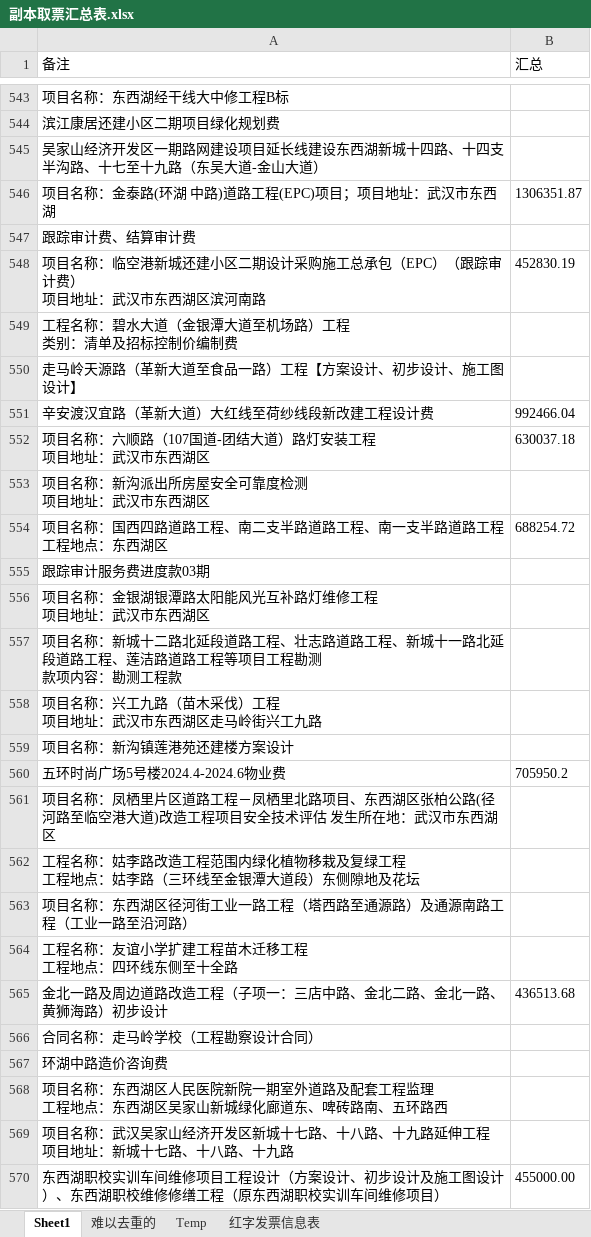
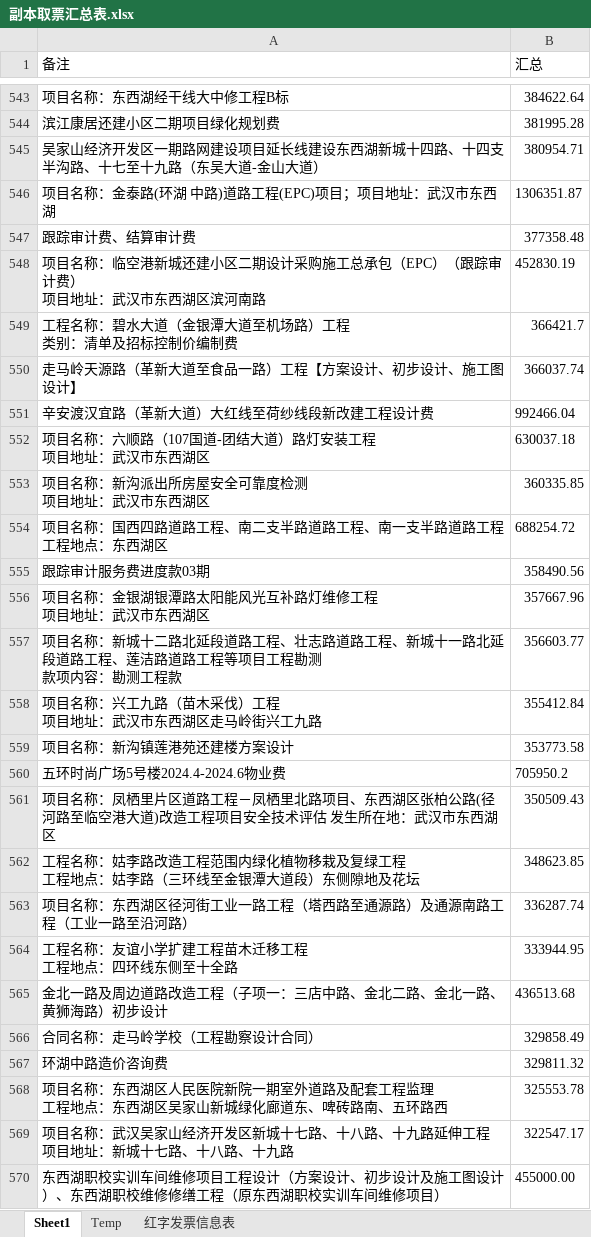
Before and after one commit to apweili/Scratch, an Excel workbook: ConsoleApp1/ReducedData/cwj/副本取票汇总表.xlsx, sheet Sheet1, drawn as a sheet; only a part is shown, gaps mark what is left out; values as stored, in another font and other column widths than the file's, no borders; the diff covers the shown part only; the diff names each change by its address in the sheet, - before the commit and + after, or states it on an @@ line.

```diff
--- a/ConsoleApp1/ReducedData/cwj/副本取票汇总表.xlsx (sheet Sheet1)
+++ b/ConsoleApp1/ReducedData/cwj/副本取票汇总表.xlsx (sheet Sheet1)
-sheet tab: 难以去重的
-B543 (汇总): (empty)
+B543 (汇总): 384622.64
-B544 (汇总): (empty)
+B544 (汇总): 381995.28
-B545 (汇总): (empty)
+B545 (汇总): 380954.71
-B547 (汇总): (empty)
+B547 (汇总): 377358.48
-B549 (汇总): (empty)
+B549 (汇总): 366421.7
-B550 (汇总): (empty)
+B550 (汇总): 366037.74
-B553 (汇总): (empty)
+B553 (汇总): 360335.85
-B555 (汇总): (empty)
+B555 (汇总): 358490.56
-B556 (汇总): (empty)
+B556 (汇总): 357667.96
-B557 (汇总): (empty)
+B557 (汇总): 356603.77
-B558 (汇总): (empty)
+B558 (汇总): 355412.84
-B559 (汇总): (empty)
+B559 (汇总): 353773.58
-B561 (汇总): (empty)
+B561 (汇总): 350509.43
-B562 (汇总): (empty)
+B562 (汇总): 348623.85
-B563 (汇总): (empty)
+B563 (汇总): 336287.74
-B564 (汇总): (empty)
+B564 (汇总): 333944.95
-B566 (汇总): (empty)
+B566 (汇总): 329858.49
-B567 (汇总): (empty)
+B567 (汇总): 329811.32
-B568 (汇总): (empty)
+B568 (汇总): 325553.78
-B569 (汇总): (empty)
+B569 (汇总): 322547.17
```
Also changed, not shown: 2 removed rows and 864 edited cells elsewhere in this sheet.
